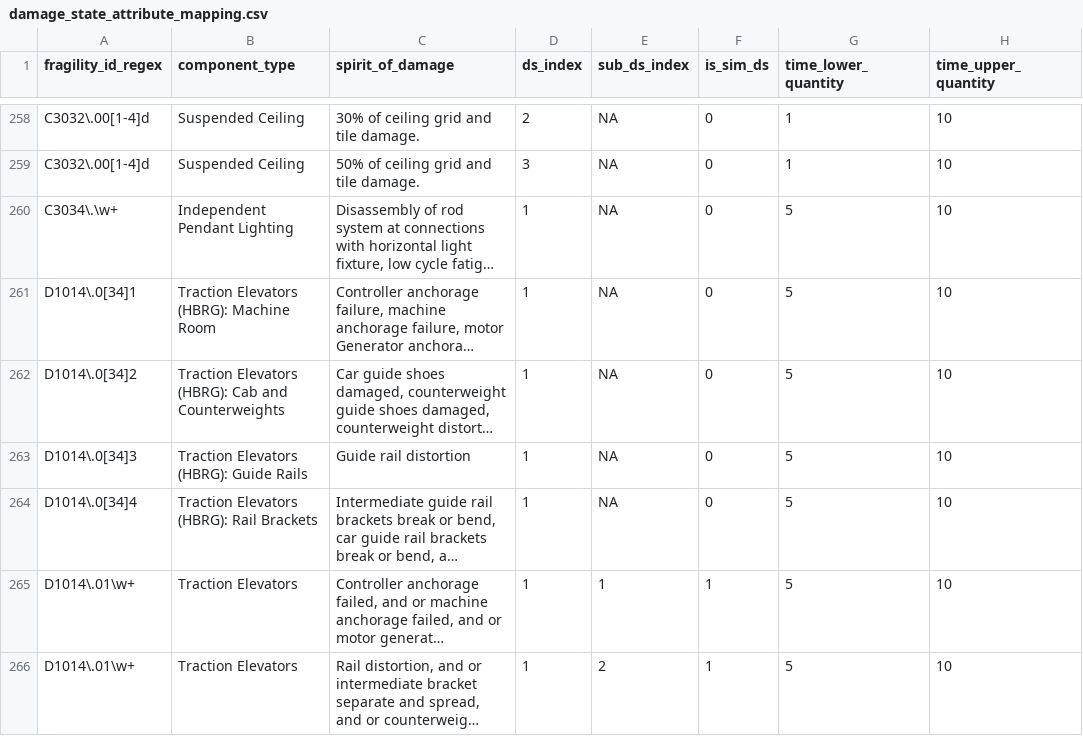
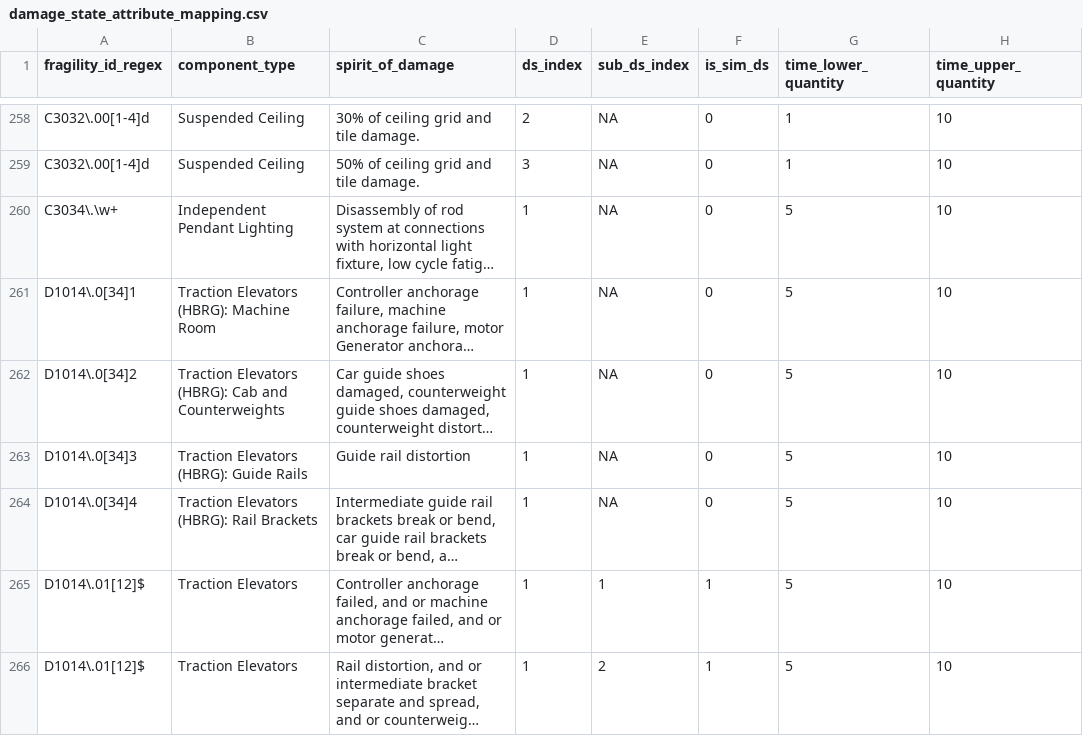
Before and after one commit to OpenPBEE/PBEE-Recovery, a CSV file: static_tables/damage_state_attribute_mapping.csv, drawn as a sheet; only a part is shown, gaps mark what is left out; long unchanged cells end in …; the diff covers the shown part only; the diff names each change by its address in the sheet, - before the commit and + after, or states it on an @@ line.

Commit message:
Initial Pelicun converter committ
Specific to 16 story UBC study model and treads data

```diff
--- a/static_tables/damage_state_attribute_mapping.csv
+++ b/static_tables/damage_state_attribute_mapping.csv
-A265:A266 (fragility_id_regex): D1014\.01\w+
+A265:A266 (fragility_id_regex): D1014\.01[12]$
```
Also changed, not shown: 2 added rows, 2 removed rows and 25 edited cells elsewhere in this file, 17 other files.
